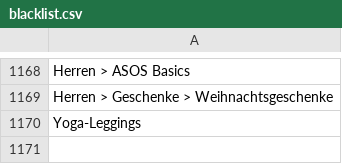
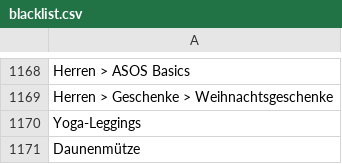
Before and after one commit to thegraphn/you_conscious, a CSV file: data_processing/utils/data_dependencies/blacklist.csv, drawn as a sheet; only a part is shown, gaps mark what is left out; the diff names each change by its address in the sheet, - before the commit and + after, or states it on an @@ line.

Commit message:
updated blacklist.csv, datafeed-locations.csv (JW PEI) & features.csv (additional colummns for labels)

```diff
--- a/data_processing/utils/data_dependencies/blacklist.csv
+++ b/data_processing/utils/data_dependencies/blacklist.csv
+row 1171: Daunenmütze
```
Also changed, not shown: data_processing/utils/data_dependencies/datafeed-locations.csv, data_processing/utils/data_dependencies/features.csv.
